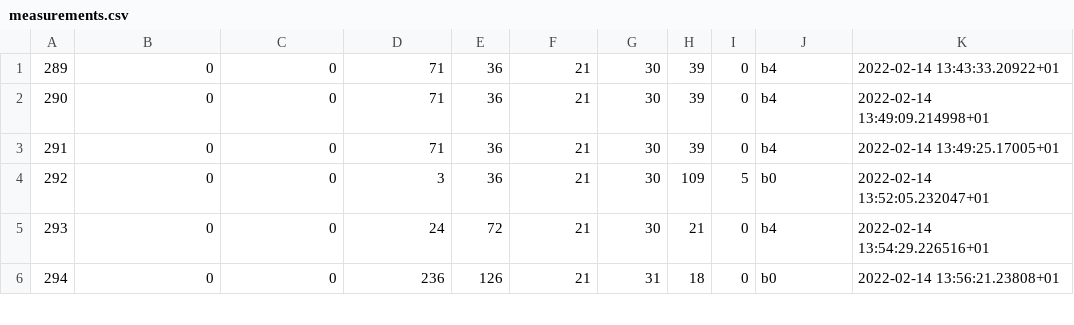
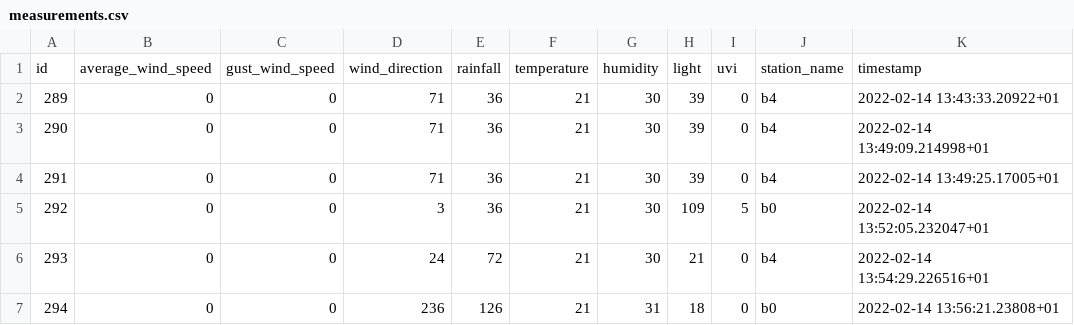
Before and after one commit to pykretexd/ESP32-Module-Database-Integration, a CSV file: measurements.csv, drawn as a sheet; only a part is shown; the diff names each change by its address in the sheet, - before the commit and + after, or states it on an @@ line.

Commit message:
Update measurements.csv

```diff
--- a/measurements.csv
+++ b/measurements.csv
+row 1: id | average_wind_speed | gust_wind_speed | wind_direction | rainfall | temperature | humidity | light | uvi | station_name | timestamp
```
